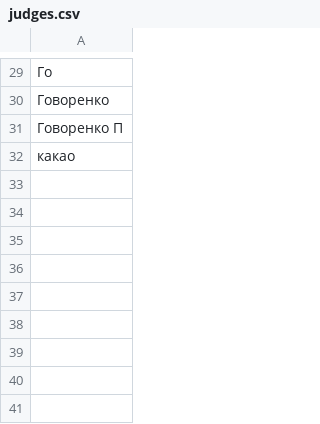
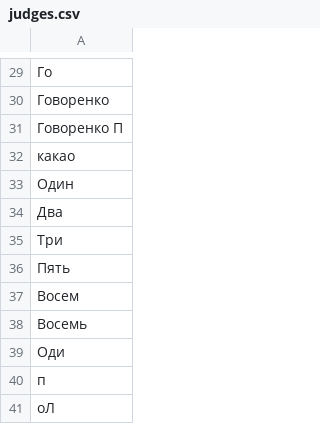
Before and after one commit to Key3952/Kata_Judge_Sys, a CSV file: judges.csv, drawn as a sheet; only a part is shown, gaps mark what is left out; the diff names each change by its address in the sheet, - before the commit and + after, or states it on an @@ line.

```diff
--- a/judges.csv
+++ b/judges.csv
+row 33: Один
+row 34: Два
+row 35: Три
+row 36: Пять
+row 37: Восем
+row 38: Восемь
+row 39: Оди
+row 40: п
+row 41: оЛ
```
Also changed, not shown: participants.csv, 9 other files.
